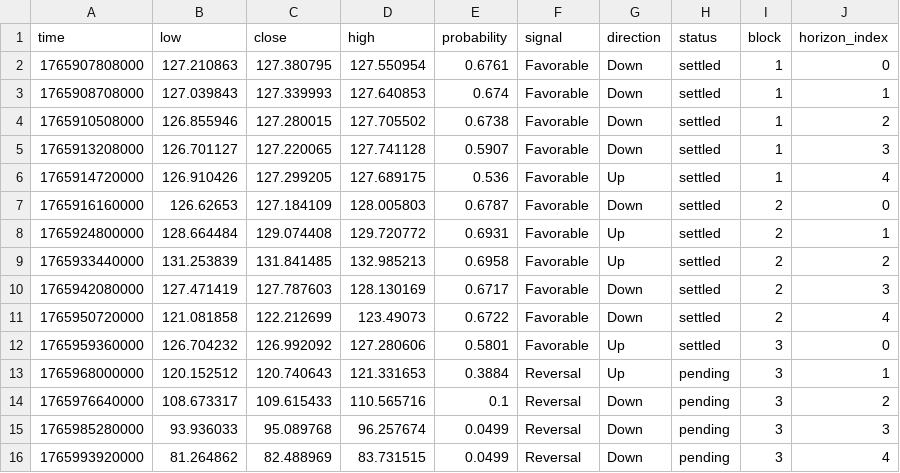
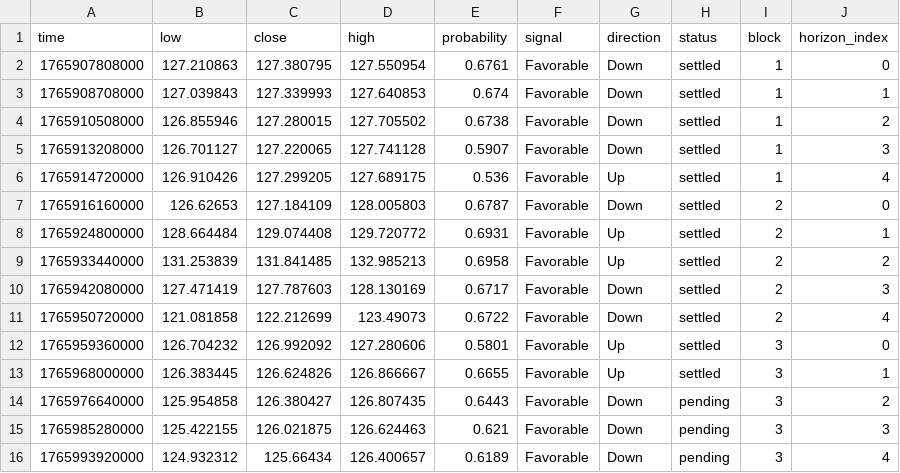
Before and after one commit to Cipherion-Market-Research/abacus-trading-view, a CSV file: data/crypto/solusdt_predictions.csv, drawn as a sheet.

```diff
--- a/data/crypto/solusdt_predictions.csv
+++ b/data/crypto/solusdt_predictions.csv
@@ -12,5 +12,5 @@ time,low,close,high,probability,signal,direction,status,block,horizon_index
 1765959360000,126.704232,126.992092,127.280606,0.5801,Favorable,Up,settled,3,0
-1765968000000,120.152512,120.740643,121.331653,0.3884,Reversal,Up,pending,3,1
-1765976640000,108.673317,109.615433,110.565716,0.1,Reversal,Down,pending,3,2
-1765985280000,93.936033,95.089768,96.257674,0.0499,Reversal,Down,pending,3,3
-1765993920000,81.264862,82.488969,83.731515,0.0499,Reversal,Down,pending,3,4
+1765968000000,126.383445,126.624826,126.866667,0.6655,Favorable,Up,settled,3,1
+1765976640000,125.954858,126.380427,126.807435,0.6443,Favorable,Down,pending,3,2
+1765985280000,125.422155,126.021875,126.624463,0.621,Favorable,Down,pending,3,3
+1765993920000,124.932312,125.66434,126.400657,0.6189,Favorable,Down,pending,3,4
```
Also changed, not shown: data/crypto/atomusdt_predictions.csv, data/crypto/tonusdt_predictions.csv, 10 other files.
